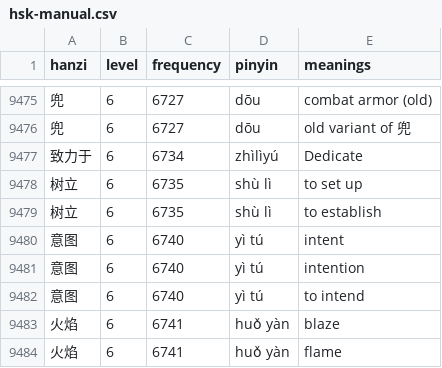
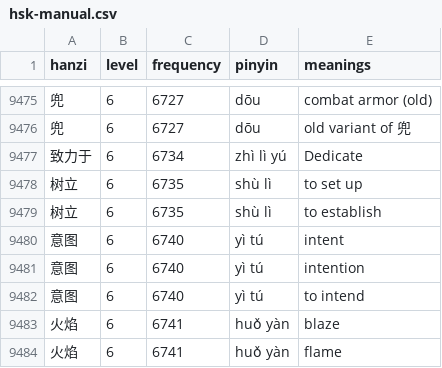
Before and after one commit to MarcFraile/hsk-flash-cards, a CSV file: data/hsk-manual.csv, drawn as a sheet; only a part is shown, gaps mark what is left out; the diff names each change by its address in the sheet, - before the commit and + after, or states it on an @@ line.

Commit message:
scripts/find-duplicates: add check to ensure the hanzi column has as many characters as space-separated words in the pinyin column; data/hsk-manual: fix entry missing spaces in pinyin; .gitignore: add exception for auto-generated file data/hsk-manual-hanzi-pinyin-mismatch.csv

```diff
--- a/data/hsk-manual.csv
+++ b/data/hsk-manual.csv
-D9477 (pinyin): zhìlìyú
+D9477 (pinyin): zhì lì yú
```
Also changed, not shown: 2 other files.
